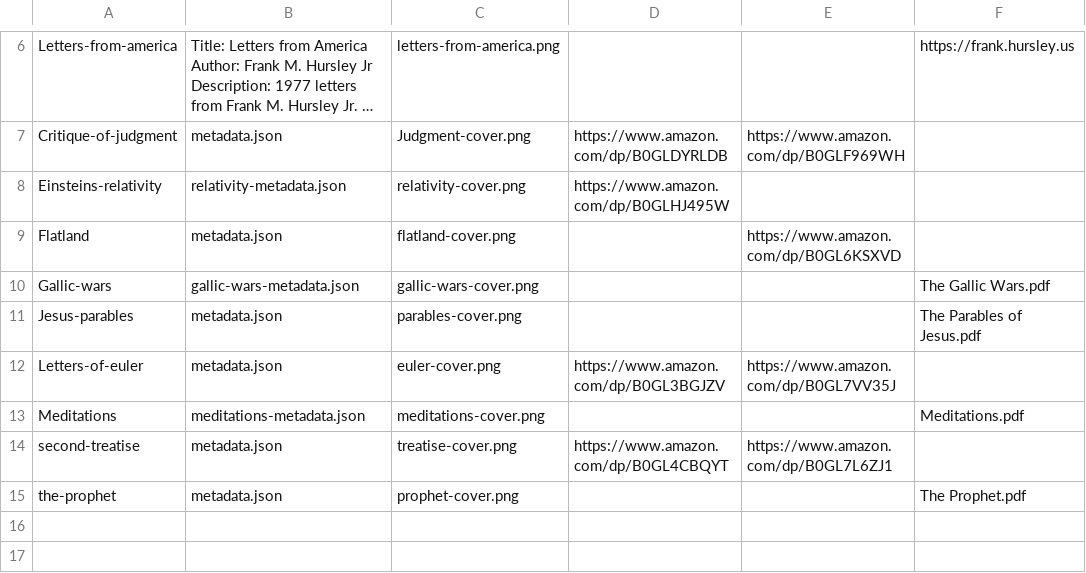
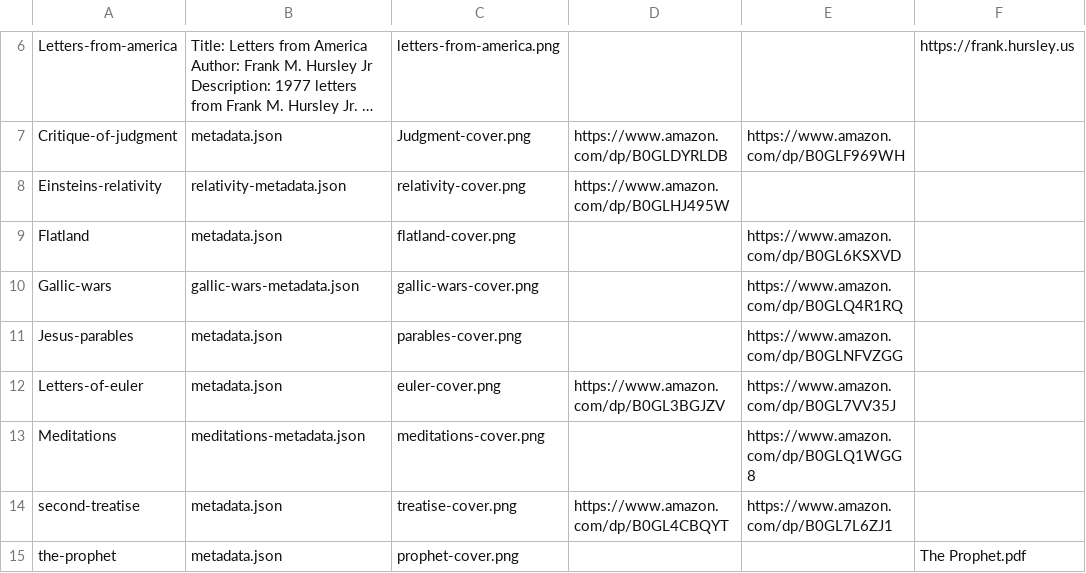
Before and after one commit to jeffy893/perrydime.com, a CSV file: source/publications-prose/Prose-Summary.csv, drawn as a sheet; only a part is shown, gaps mark what is left out; long unchanged cells end in ….

Commit message:
Replace PDFs with Amazon Print links for Gallic Wars, Jesus Parables, Meditations; add Thought Fat print link

```diff
--- a/source/publications-prose/Prose-Summary.csv
+++ b/source/publications-prose/Prose-Summary.csv
@@ -9,6 +9,6 @@ Einsteins-relativity,relativity-metadata.json,relativity-cover.png,https://www.a
 Flatland,metadata.json,flatland-cover.png,,https://www.amazon.com/dp/B0GL6KSXVD,
-Gallic-wars,gallic-wars-metadata.json,gallic-wars-cover.png,,,The Gallic Wars.pdf
-Jesus-parables,metadata.json,parables-cover.png,,,The Parables of Jesus.pdf
+Gallic-wars,gallic-wars-metadata.json,gallic-wars-cover.png,,https://www.amazon.com/dp/B0GLQ4R1RQ,
+Jesus-parables,metadata.json,parables-cover.png,,https://www.amazon.com/dp/B0GLNFVZGG,
 Letters-of-euler,metadata.json,euler-cover.png,https://www.amazon.com/dp/B0GL3BGJZV,https://www.amazon.com/dp/B0GL7VV35J,
-Meditations,meditations-metadata.json,meditations-cover.png,,,Meditations.pdf
+Meditations,meditations-metadata.json,meditations-cover.png,,https://www.amazon.com/dp/B0GLQ1WGG8,
 second-treatise,metadata.json,treatise-cover.png,https://www.amazon.com/dp/B0GL4CBQYT,https://www.amazon.com/dp/B0GL7L6ZJ1,
```
Also changed, not shown: source/publications-poetry/Poetry-Summary.csv, 9 other files.
